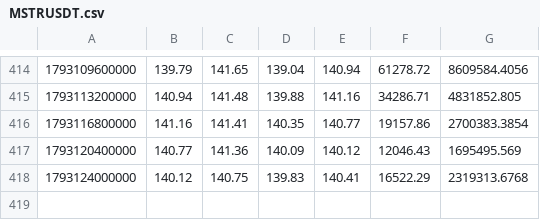
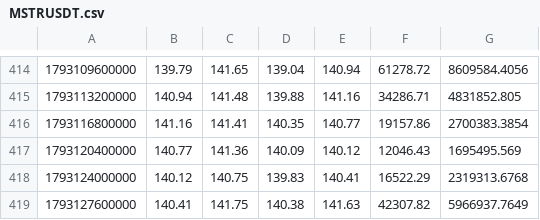
Before and after one commit to joezzy-web3/off-hours, a CSV file: data/recent/MSTRUSDT.csv, drawn as a sheet; only a part is shown, gaps mark what is left out; the diff names each change by its address in the sheet, - before the commit and + after, or states it on an @@ line.

```diff
--- a/data/recent/MSTRUSDT.csv
+++ b/data/recent/MSTRUSDT.csv
+row 419: 1793127600000 | 140.41 | 141.75 | 140.38 | 141.63 | 42307.82 | 5966937.7649
```
Also changed, not shown: data/recent/AMZNUSDT.csv, data/recent/GOOGLUSDT.csv, 16 other files.
